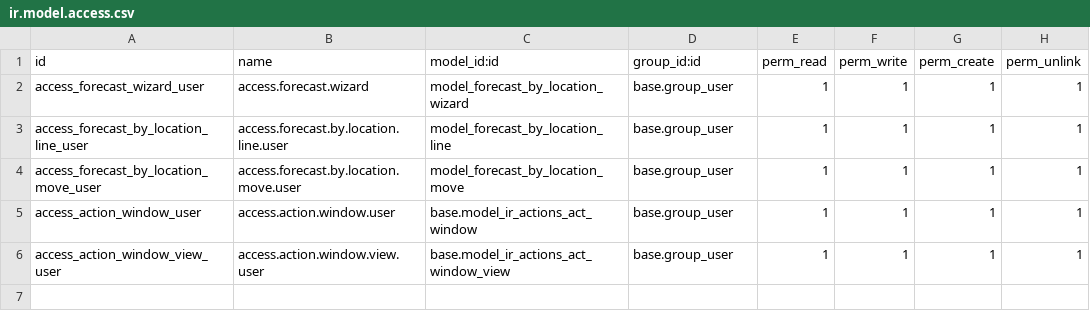
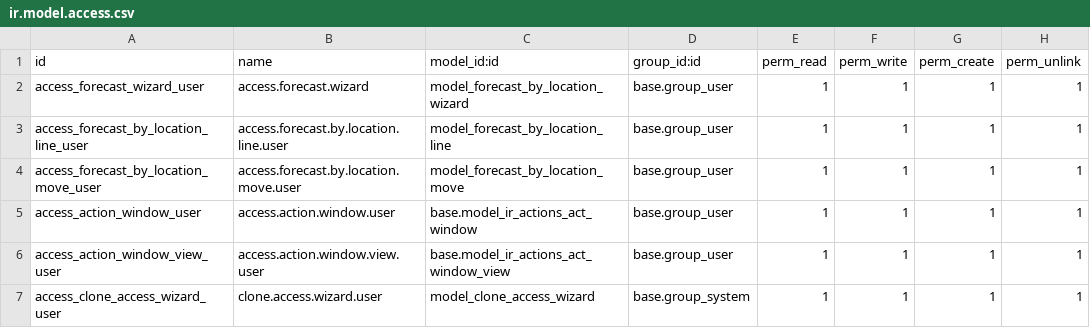
Before and after one commit to longlt-2kxx/paoyeang, a CSV file: a1_sale_location/security/ir.model.access.csv, drawn as a sheet.

```diff
--- a/a1_sale_location/security/ir.model.access.csv
+++ b/a1_sale_location/security/ir.model.access.csv
@@ -6 +6,2 @@ access_action_window_user,access.action.window.user,base.model_ir_actions_act_wi
 access_action_window_view_user,access.action.window.view.user,base.model_ir_actions_act_window_view,base.group_user,1,1,1,1
+access_clone_access_wizard_user,clone.access.wizard.user,model_clone_access_wizard,base.group_system,1,1,1,1
```
Also changed, not shown: 8 other files.
